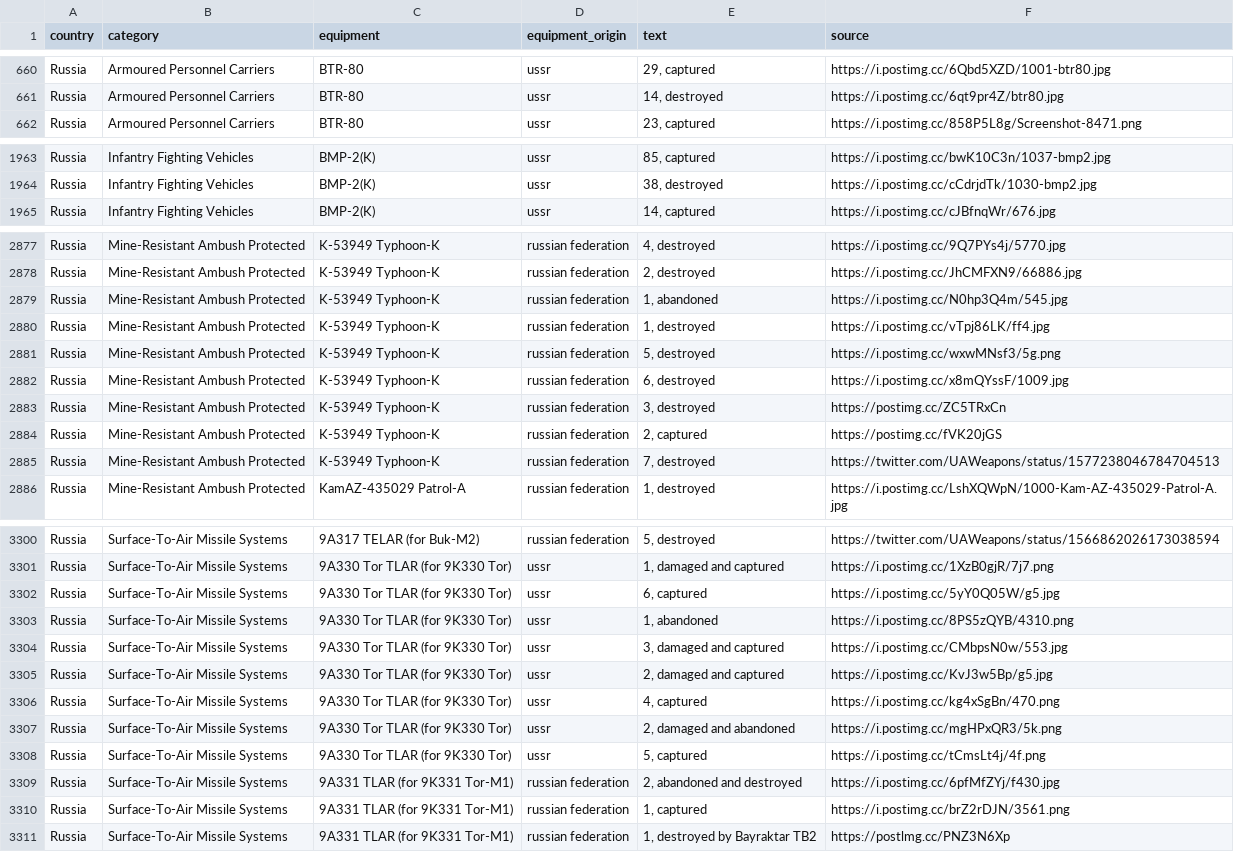
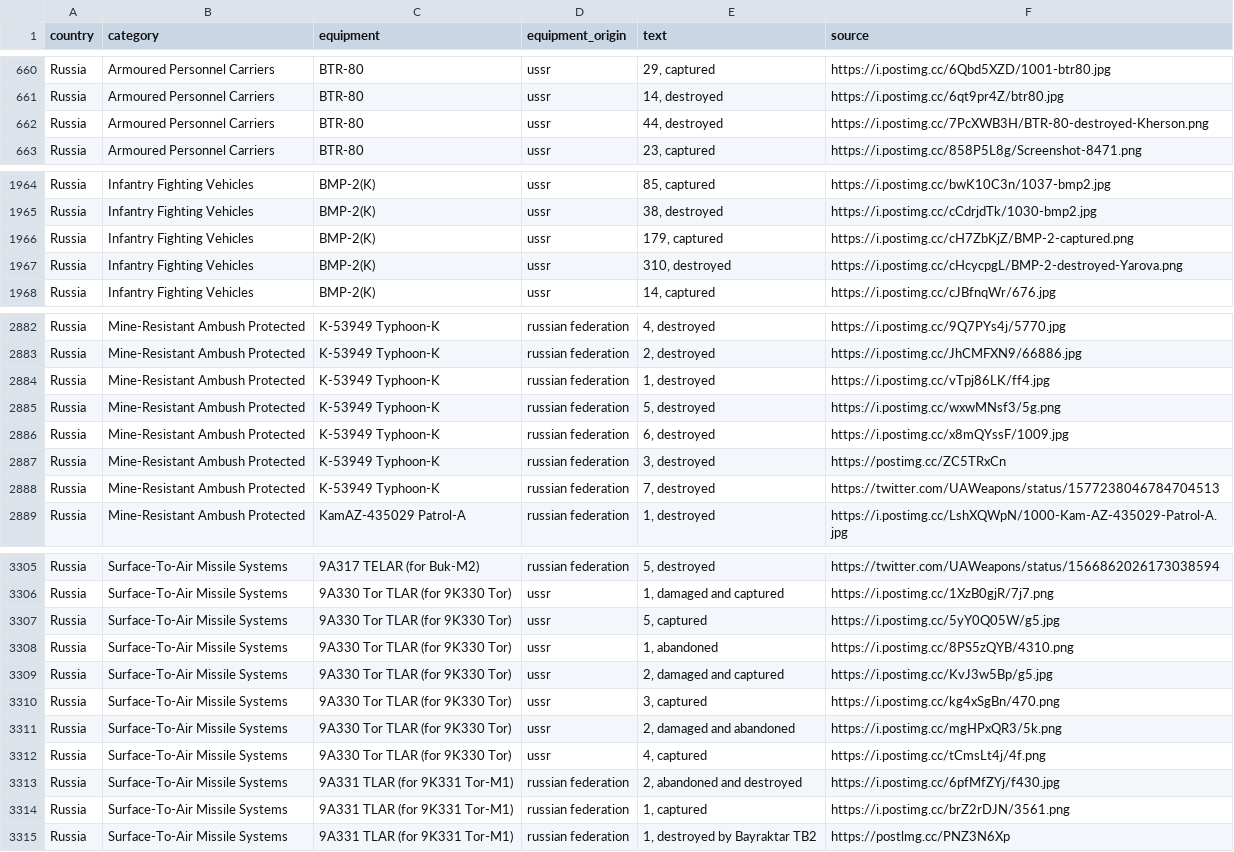
Before and after one commit to mauforonda/ukraine, a CSV file: reports.csv, drawn as a sheet; only a part is shown, gaps mark what is left out; the diff covers the shown part only.

```diff
--- a/reports.csv
+++ b/reports.csv
@@ -661,2 +661,3 @@ Russia,Armoured Personnel Carriers ,BTR-80,ussr,"29, captured",https://i.postimg
 Russia,Armoured Personnel Carriers ,BTR-80,ussr,"14, destroyed",https://i.postimg.cc/6qt9pr4Z/btr80.jpg
+Russia,Armoured Personnel Carriers ,BTR-80,ussr,"44, destroyed",https://i.postimg.cc/7PcXWB3H/BTR-80-destroyed-Kherson.png
 Russia,Armoured Personnel Carriers ,BTR-80,ussr,"23, captured",https://i.postimg.cc/858P5L8g/Screenshot-8471.png
@@ -1964,2 +1965,4 @@ Russia,Infantry Fighting Vehicles ,BMP-2(K),ussr,"85, captured",https://i.postim
 Russia,Infantry Fighting Vehicles ,BMP-2(K),ussr,"38, destroyed",https://i.postimg.cc/cCdrjdTk/1030-bmp2.jpg
+Russia,Infantry Fighting Vehicles ,BMP-2(K),ussr,"179, captured",https://i.postimg.cc/cH7ZbKjZ/BMP-2-captured.png
+Russia,Infantry Fighting Vehicles ,BMP-2(K),ussr,"310, destroyed",https://i.postimg.cc/cHcycpgL/BMP-2-destroyed-Yarova.png
 Russia,Infantry Fighting Vehicles ,BMP-2(K),ussr,"14, captured",https://i.postimg.cc/cJBfnqWr/676.jpg
@@ -2878,3 +2883,2 @@ Russia,Mine-Resistant Ambush Protected ,K-53949 Typhoon-K,russian federation,"4,
 Russia,Mine-Resistant Ambush Protected ,K-53949 Typhoon-K,russian federation,"2, destroyed",https://i.postimg.cc/JhCMFXN9/66886.jpg
-Russia,Mine-Resistant Ambush Protected ,K-53949 Typhoon-K,russian federation,"1, abandoned",https://i.postimg.cc/N0hp3Q4m/545.jpg
 Russia,Mine-Resistant Ambush Protected ,K-53949 Typhoon-K,russian federation,"1, destroyed",https://i.postimg.cc/vTpj86LK/ff4.jpg
@@ -2883,3 +2887,2 @@ Russia,Mine-Resistant Ambush Protected ,K-53949 Typhoon-K,russian federation,"6,
 Russia,Mine-Resistant Ambush Protected ,K-53949 Typhoon-K,russian federation,"3, destroyed",https://postimg.cc/ZC5TRxCn
-Russia,Mine-Resistant Ambush Protected ,K-53949 Typhoon-K,russian federation,"2, captured",https://postimg.cc/fVK20jGS
 Russia,Mine-Resistant Ambush Protected ,K-53949 Typhoon-K,russian federation,"7, destroyed",https://twitter.com/UAWeapons/status/1577238046784704513
@@ -3301,9 +3306,8 @@ Russia,Surface-To-Air Missile Systems ,9A317 TELAR (for Buk-M2),russian federati
 Russia,Surface-To-Air Missile Systems ,9A330 Tor TLAR (for 9K330 Tor),ussr,"1, damaged and captured",https://i.postimg.cc/1XzB0gjR/7j7.png
-Russia,Surface-To-Air Missile Systems ,9A330 Tor TLAR (for 9K330 Tor),ussr,"6, captured",https://i.postimg.cc/5yY0Q05W/g5.jpg
+Russia,Surface-To-Air Missile Systems ,9A330 Tor TLAR (for 9K330 Tor),ussr,"5, captured",https://i.postimg.cc/5yY0Q05W/g5.jpg
 Russia,Surface-To-Air Missile Systems ,9A330 Tor TLAR (for 9K330 Tor),ussr,"1, abandoned",https://i.postimg.cc/8PS5zQYB/4310.png
-Russia,Surface-To-Air Missile Systems ,9A330 Tor TLAR (for 9K330 Tor),ussr,"3, damaged and captured",https://i.postimg.cc/CMbpsN0w/553.jpg
 Russia,Surface-To-Air Missile Systems ,9A330 Tor TLAR (for 9K330 Tor),ussr,"2, damaged and captured",https://i.postimg.cc/KvJ3w5Bp/g5.jpg
-Russia,Surface-To-Air Missile Systems ,9A330 Tor TLAR (for 9K330 Tor),ussr,"4, captured",https://i.postimg.cc/kg4xSgBn/470.png
+Russia,Surface-To-Air Missile Systems ,9A330 Tor TLAR (for 9K330 Tor),ussr,"3, captured",https://i.postimg.cc/kg4xSgBn/470.png
 Russia,Surface-To-Air Missile Systems ,9A330 Tor TLAR (for 9K330 Tor),ussr,"2, damaged and abandoned",https://i.postimg.cc/mgHPxQR3/5k.png
-Russia,Surface-To-Air Missile Systems ,9A330 Tor TLAR (for 9K330 Tor),ussr,"5, captured",https://i.postimg.cc/tCmsLt4j/4f.png
+Russia,Surface-To-Air Missile Systems ,9A330 Tor TLAR (for 9K330 Tor),ussr,"4, captured",https://i.postimg.cc/tCmsLt4j/4f.png
 Russia,Surface-To-Air Missile Systems ,9A331 TLAR (for 9K331 Tor-M1),russian federation,"2, abandoned and destroyed",https://i.postimg.cc/6pfMfZYj/f430.jpg
```
Also changed, not shown: 11 added rows, 6 removed rows and 13 edited cells elsewhere in this file, log.csv, summary.csv, 1 other file.
